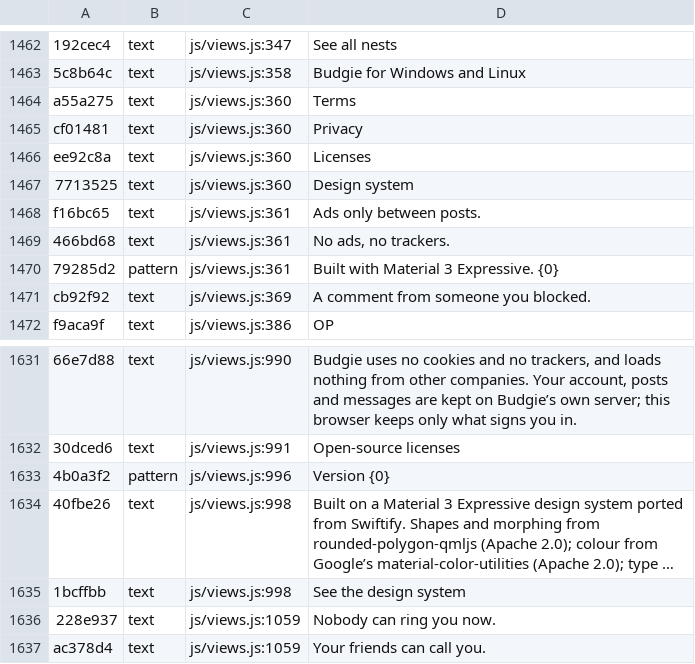
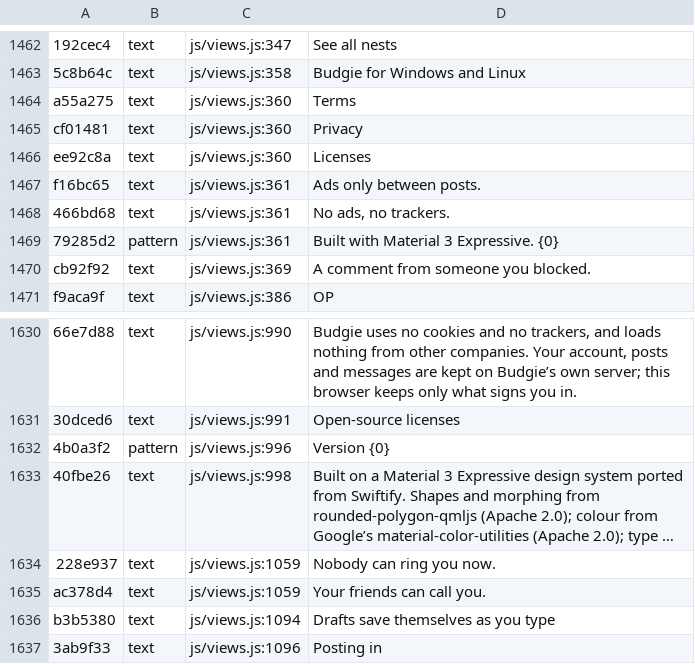
Before and after one commit to teofilcelzmecher/zmeckerul.github.io, a TSV file: nook/tools/i18n/strings.tsv, drawn as a sheet; only a part is shown, gaps mark what is left out; the shorter side is filled out with more unchanged rows; long unchanged cells end in …; the diff names each change by its address in the sheet, - before the commit and + after, or states it on an @@ line.

```diff
--- a/nook/tools/i18n/strings.tsv
+++ b/nook/tools/i18n/strings.tsv
-row 1467: 7713525 | text | js/views.js:360 | Design system
-row 1635: 1bcffbb | text | js/views.js:998 | See the design system
```
Also changed, not shown: nook/tools/i18n/tr/05.tsv, nook/tools/i18n/tr/06.tsv, 7 other files.
